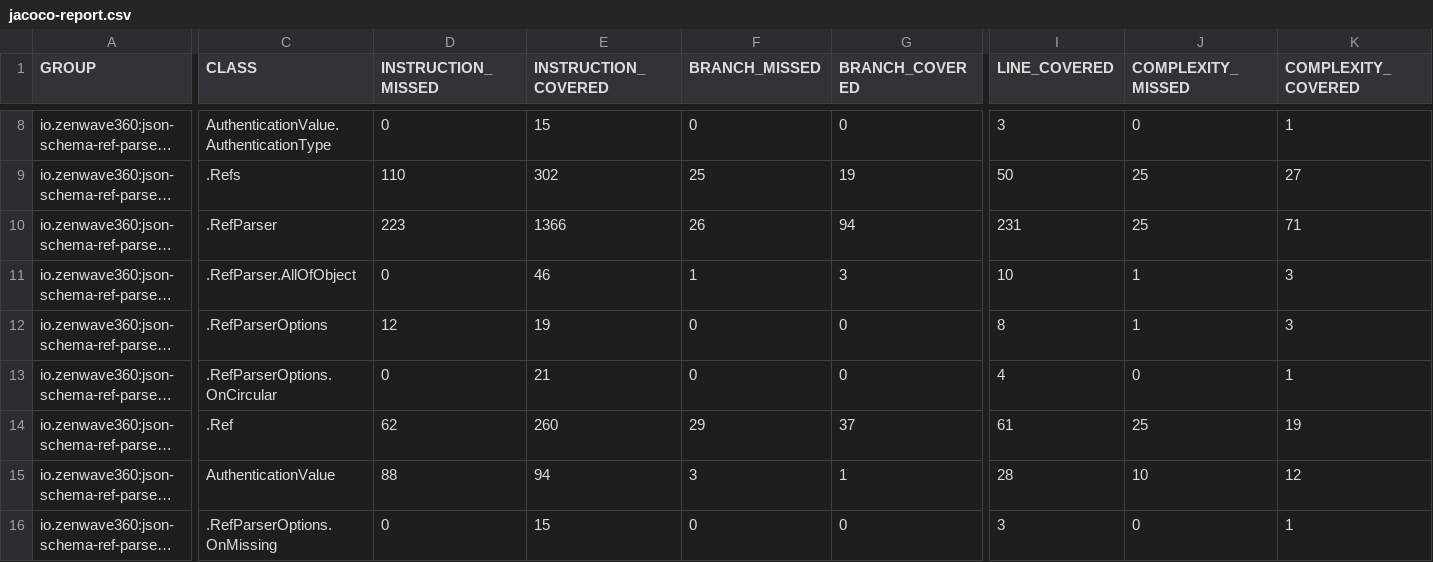
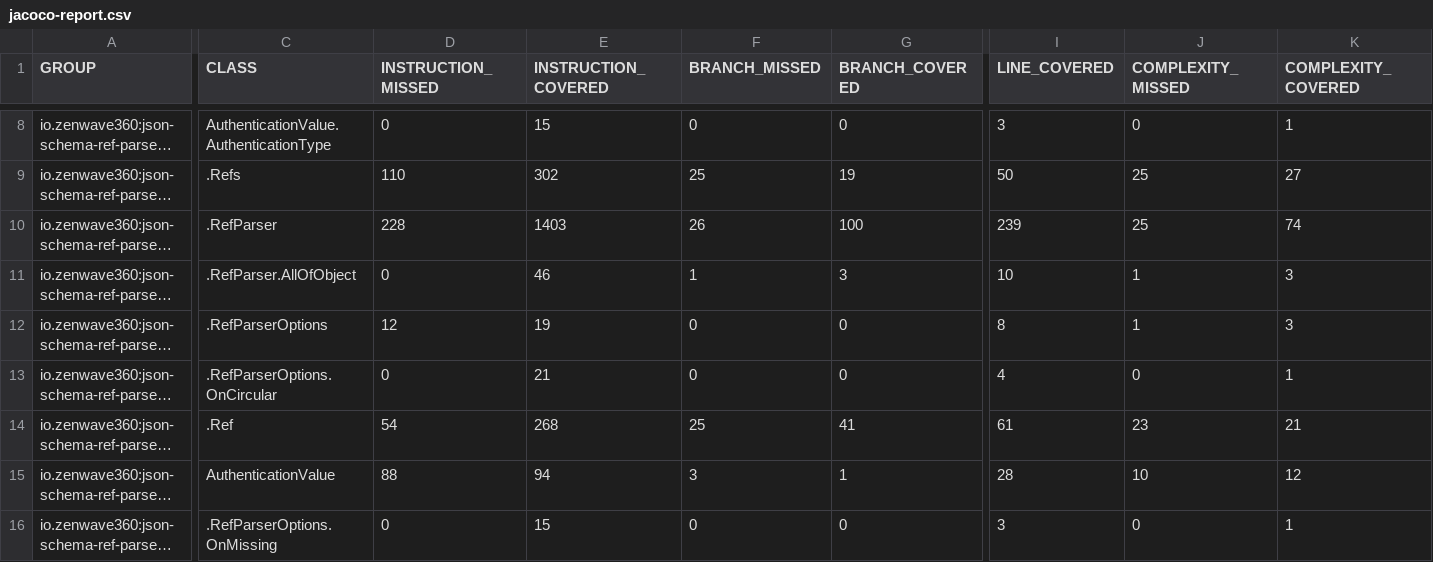
Before and after one commit to ZenWave360/json-schema-ref-parser-jvm, a CSV file: jacoco-report.csv, drawn as a sheet; only a part is shown, gaps mark what is left out; long unchanged cells end in …; the diff names each change by its address in the sheet, - before the commit and + after, or states it on an @@ line.

```diff
--- a/jacoco-report.csv
+++ b/jacoco-report.csv
-D10 (INSTRUCTION_MISSED): 223
+D10 (INSTRUCTION_MISSED): 228
-E10 (INSTRUCTION_COVERED): 1366
+E10 (INSTRUCTION_COVERED): 1403
-G10 (BRANCH_COVERED): 94
+G10 (BRANCH_COVERED): 100
-I10 (LINE_COVERED): 231
+I10 (LINE_COVERED): 239
-K10 (COMPLEXITY_COVERED): 71
+K10 (COMPLEXITY_COVERED): 74
-D14 (INSTRUCTION_MISSED): 62
+D14 (INSTRUCTION_MISSED): 54
-E14 (INSTRUCTION_COVERED): 260
+E14 (INSTRUCTION_COVERED): 268
-F14 (BRANCH_MISSED): 29
+F14 (BRANCH_MISSED): 25
-G14 (BRANCH_COVERED): 37
+G14 (BRANCH_COVERED): 41
-J14 (COMPLEXITY_MISSED): 25
+J14 (COMPLEXITY_MISSED): 23
-K14 (COMPLEXITY_COVERED): 19
+K14 (COMPLEXITY_COVERED): 21
```
Also changed, not shown: jacoco/target/site/jacoco/jacoco.csv, 5 other files.
